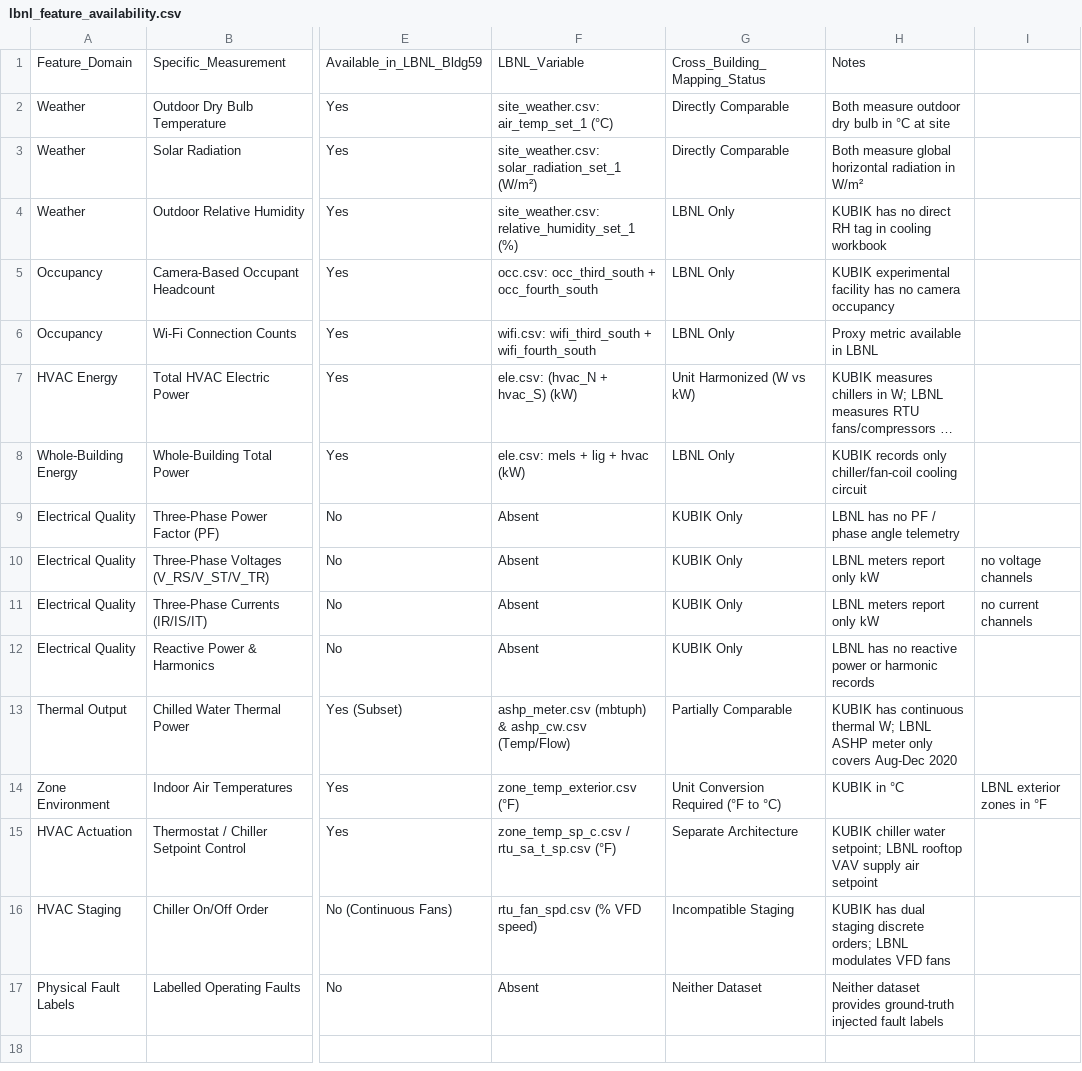
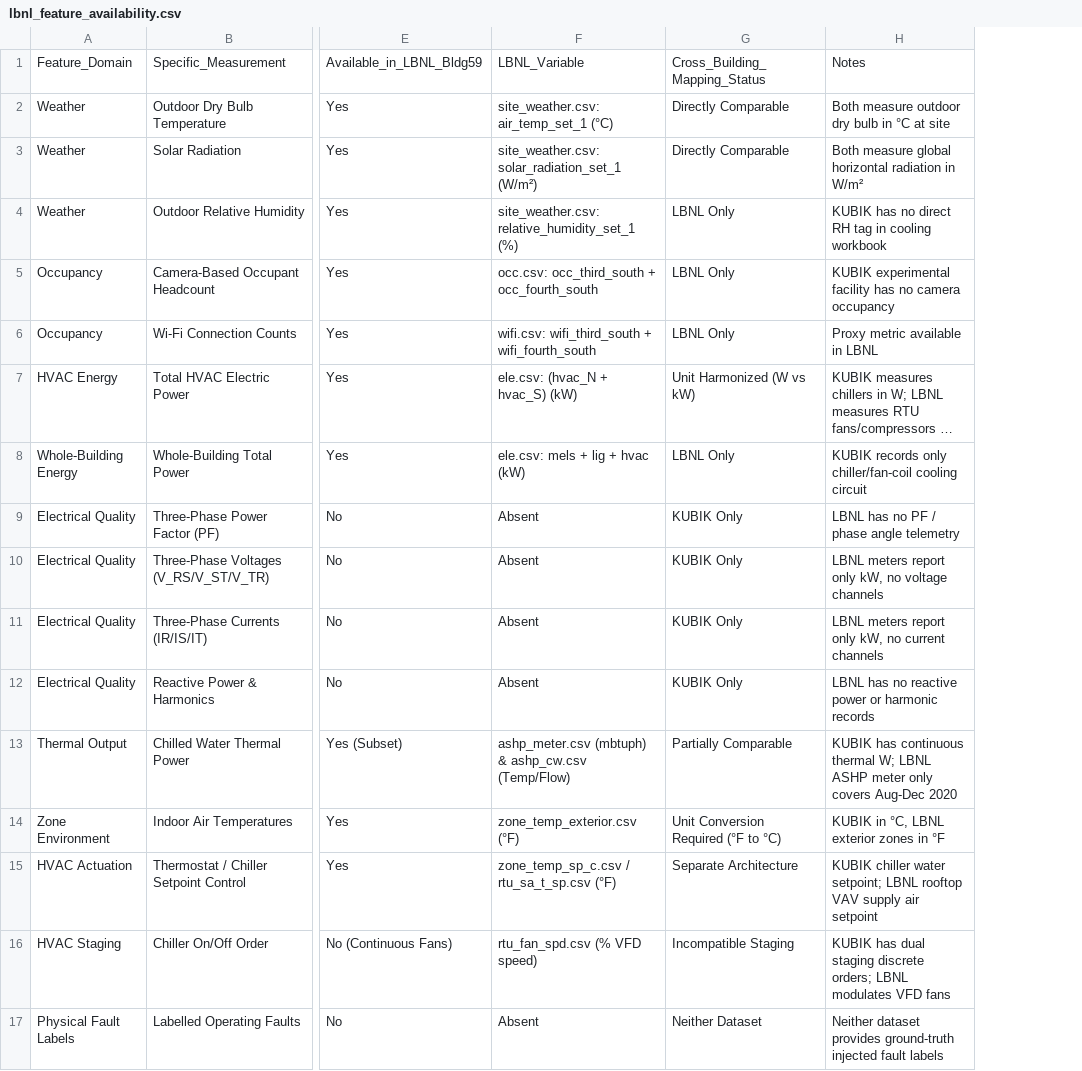
Before and after one commit to Bendict-Rock-Rex/EcoSync-AI, a CSV file: reports/lbnl_feature_availability.csv, drawn as a sheet; only a part is shown, gaps mark what is left out; long unchanged cells end in …; the diff names each change by its address in the sheet, - before the commit and + after, or states it on an @@ line.

```diff
--- a/reports/lbnl_feature_availability.csv
+++ b/reports/lbnl_feature_availability.csv
-column I, rows 10-14: no voltage channels | no current channels |  |  | LBNL exterior zones in °F
-H10: LBNL meters report only kW
+H10: LBNL meters report only kW, no voltage channels
-H11: LBNL meters report only kW
+H11: LBNL meters report only kW, no current channels
-H14: KUBIK in °C
+H14: KUBIK in °C, LBNL exterior zones in °F
```
Also changed, not shown: 4 other files.
